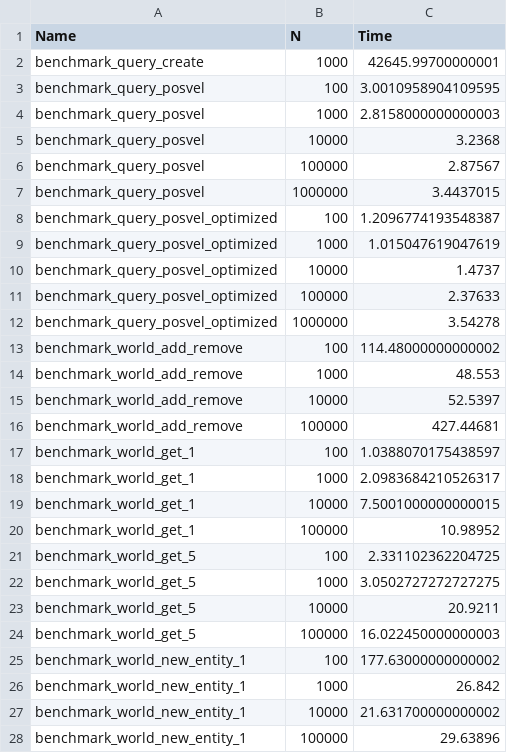
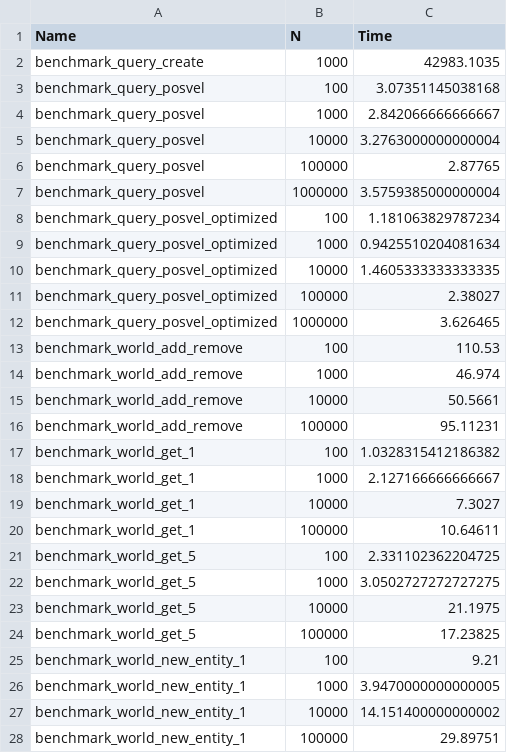
Before and after one commit to Gesee-y/ReactiveECS.jl, a CSV file: benchmark/bench.csv, drawn as a sheet; only a part is shown; the diff covers the shown part only.

Commit message:
Updated benchmarks

```diff
--- a/benchmark/bench.csv
+++ b/benchmark/bench.csv
@@ -1,28 +1,28 @@
 Name,N,Time
-benchmark_query_create,1000,42645.99700000001
-benchmark_query_posvel,100,3.0010958904109595
-benchmark_query_posvel,1000,2.8158000000000003
-benchmark_query_posvel,10000,3.2368
-benchmark_query_posvel,100000,2.87567
-benchmark_query_posvel,1000000,3.4437015
-benchmark_query_posvel_optimized,100,1.2096774193548387
-benchmark_query_posvel_optimized,1000,1.015047619047619
-benchmark_query_posvel_optimized,10000,1.4737
-benchmark_query_posvel_optimized,100000,2.37633
-benchmark_query_posvel_optimized,1000000,3.54278
-benchmark_world_add_remove,100,114.48000000000002
-benchmark_world_add_remove,1000,48.553
-benchmark_world_add_remove,10000,52.5397
-benchmark_world_add_remove,100000,427.44681
-benchmark_world_get_1,100,1.0388070175438597
-benchmark_world_get_1,1000,2.0983684210526317
-benchmark_world_get_1,10000,7.5001000000000015
-benchmark_world_get_1,100000,10.98952
+benchmark_query_create,1000,42983.1035
+benchmark_query_posvel,100,3.07351145038168
+benchmark_query_posvel,1000,2.842066666666667
+benchmark_query_posvel,10000,3.2763000000000004
+benchmark_query_posvel,100000,2.87765
+benchmark_query_posvel,1000000,3.5759385000000004
+benchmark_query_posvel_optimized,100,1.181063829787234
+benchmark_query_posvel_optimized,1000,0.9425510204081634
+benchmark_query_posvel_optimized,10000,1.4605333333333335
+benchmark_query_posvel_optimized,100000,2.38027
+benchmark_query_posvel_optimized,1000000,3.626465
+benchmark_world_add_remove,100,110.53
+benchmark_world_add_remove,1000,46.974
+benchmark_world_add_remove,10000,50.5661
+benchmark_world_add_remove,100000,95.11231
+benchmark_world_get_1,100,1.0328315412186382
+benchmark_world_get_1,1000,2.127166666666667
+benchmark_world_get_1,10000,7.3027
+benchmark_world_get_1,100000,10.64611
 benchmark_world_get_5,100,2.331102362204725
 benchmark_world_get_5,1000,3.0502727272727275
-benchmark_world_get_5,10000,20.9211
-benchmark_world_get_5,100000,16.022450000000003
-benchmark_world_new_entity_1,100,177.63000000000002
-benchmark_world_new_entity_1,1000,26.842
-benchmark_world_new_entity_1,10000,21.631700000000002
-benchmark_world_new_entity_1,100000,29.63896
+benchmark_world_get_5,10000,21.1975
+benchmark_world_get_5,100000,17.23825
+benchmark_world_new_entity_1,100,9.21
+benchmark_world_new_entity_1,1000,3.9470000000000005
+benchmark_world_new_entity_1,10000,14.151400000000002
+benchmark_world_new_entity_1,100000,29.89751
```
Also changed, not shown: 8 edited cells elsewhere in this file, 12 other files.
